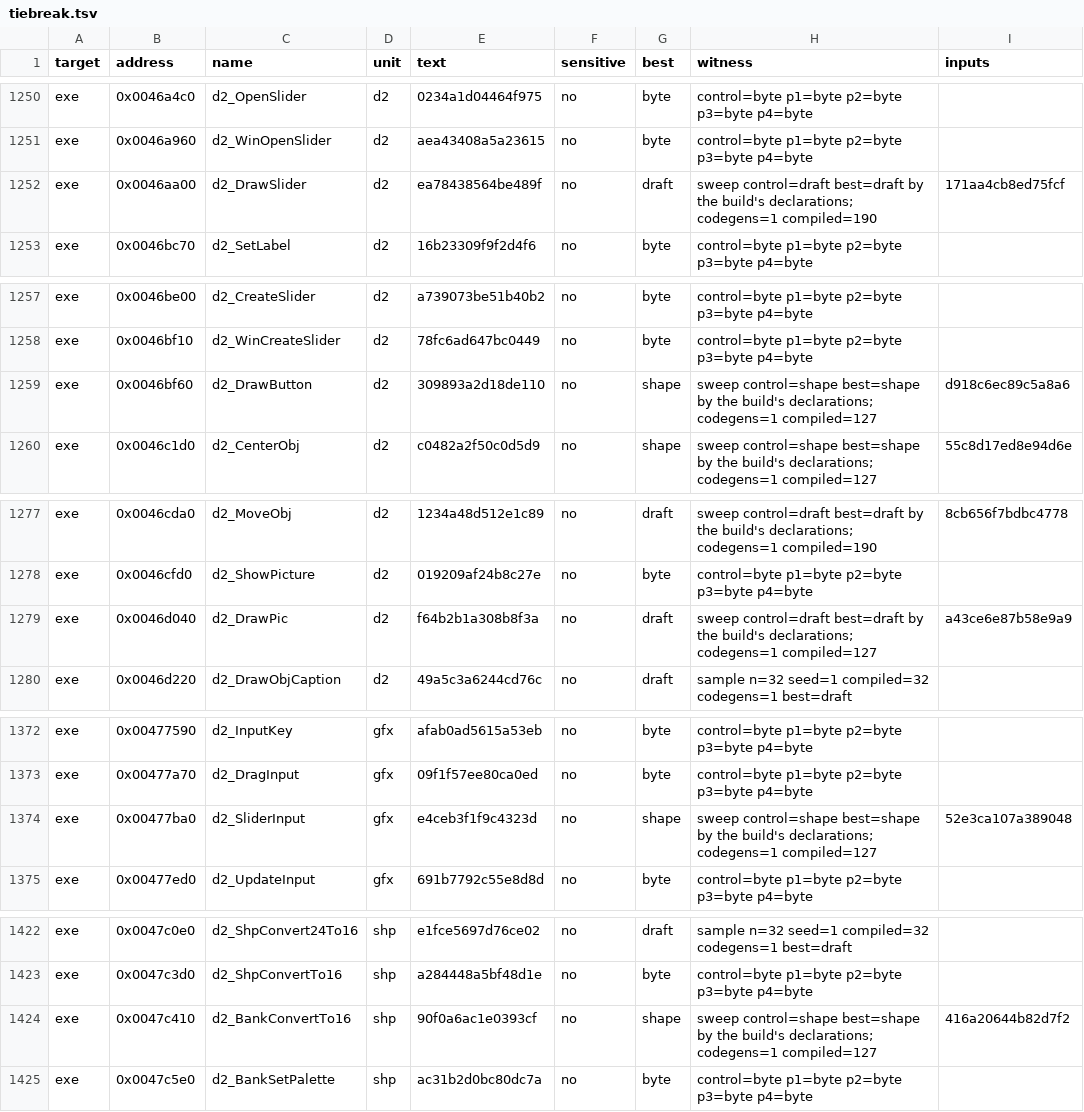
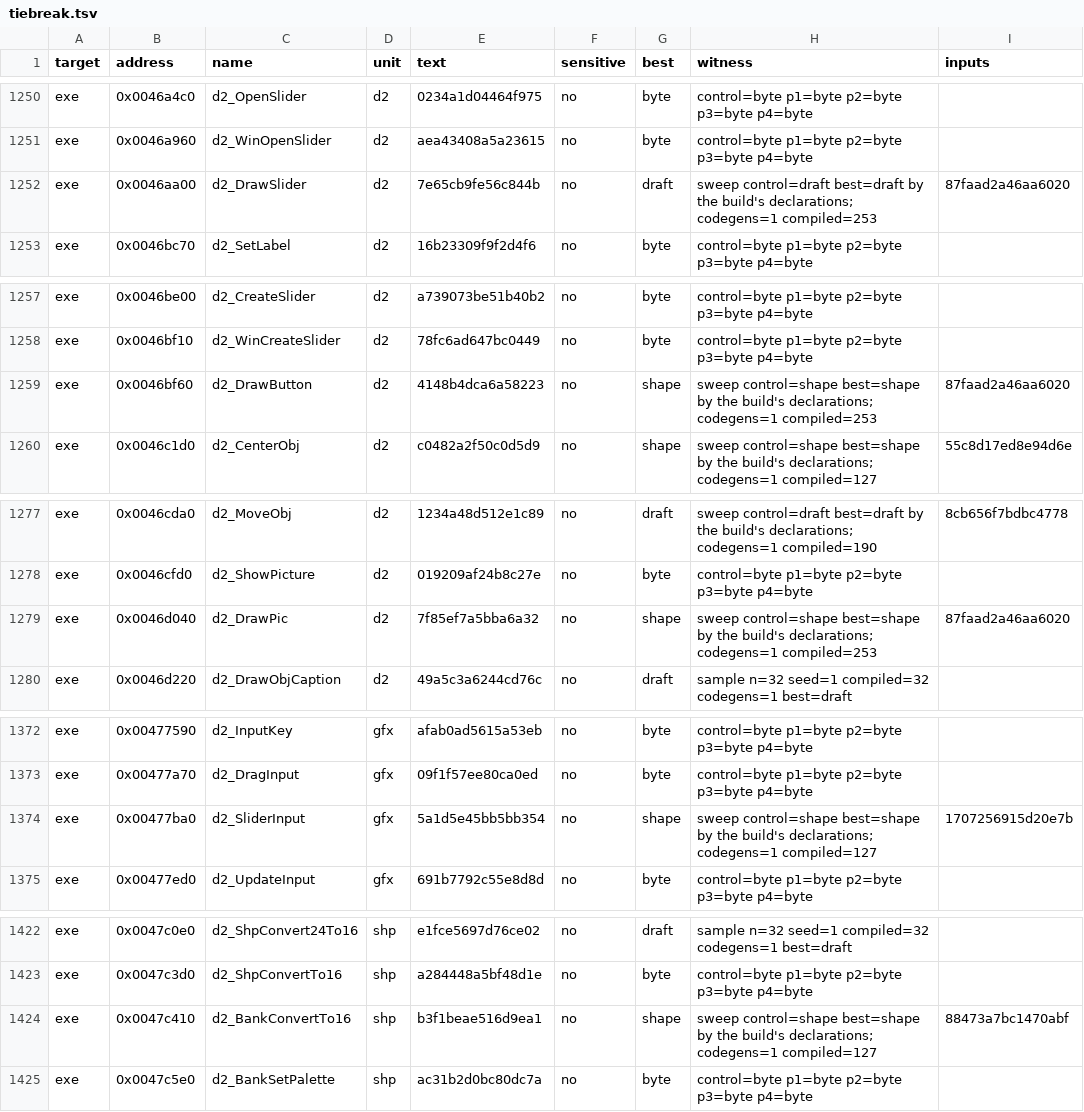
Before and after one commit to guildhaus/reguild, a TSV file: ledger/tiebreak.tsv, drawn as a sheet; only a part is shown, gaps mark what is left out.

```diff
--- a/ledger/tiebreak.tsv
+++ b/ledger/tiebreak.tsv
@@ -1251,3 +1251,3 @@ exe	0x0046a4c0	d2_OpenSlider	d2	0234a1d04464f975	no	byte	control=byte p1=byte p2
 exe	0x0046a960	d2_WinOpenSlider	d2	aea43408a5a23615	no	byte	control=byte p1=byte p2=byte p3=byte p4=byte	
-exe	0x0046aa00	d2_DrawSlider	d2	ea78438564be489f	no	draft	sweep control=draft best=draft by the build's declarations; codegens=1 compiled=190	171aa4cb8ed75fcf
+exe	0x0046aa00	d2_DrawSlider	d2	7e65cb9fe56c844b	no	draft	sweep control=draft best=draft by the build's declarations; codegens=1 compiled=253	87faad2a46aa6020
 exe	0x0046bc70	d2_SetLabel	d2	16b23309f9f2d4f6	no	byte	control=byte p1=byte p2=byte p3=byte p4=byte	
@@ -1258,3 +1258,3 @@ exe	0x0046be00	d2_CreateSlider	d2	a739073be51b40b2	no	byte	control=byte p1=byte
 exe	0x0046bf10	d2_WinCreateSlider	d2	78fc6ad647bc0449	no	byte	control=byte p1=byte p2=byte p3=byte p4=byte	
-exe	0x0046bf60	d2_DrawButton	d2	309893a2d18de110	no	shape	sweep control=shape best=shape by the build's declarations; codegens=1 compiled=127	d918c6ec89c5a8a6
+exe	0x0046bf60	d2_DrawButton	d2	4148b4dca6a58223	no	shape	sweep control=shape best=shape by the build's declarations; codegens=1 compiled=253	87faad2a46aa6020
 exe	0x0046c1d0	d2_CenterObj	d2	c0482a2f50c0d5d9	no	shape	sweep control=shape best=shape by the build's declarations; codegens=1 compiled=127	55c8d17ed8e94d6e
@@ -1278,3 +1278,3 @@ exe	0x0046cda0	d2_MoveObj	d2	1234a48d512e1c89	no	draft	sweep control=draft best=
 exe	0x0046cfd0	d2_ShowPicture	d2	019209af24b8c27e	no	byte	control=byte p1=byte p2=byte p3=byte p4=byte	
-exe	0x0046d040	d2_DrawPic	d2	f64b2b1a308b8f3a	no	draft	sweep control=draft best=draft by the build's declarations; codegens=1 compiled=127	a43ce6e87b58e9a9
+exe	0x0046d040	d2_DrawPic	d2	7f85ef7a5bba6a32	no	shape	sweep control=shape best=shape by the build's declarations; codegens=1 compiled=253	87faad2a46aa6020
 exe	0x0046d220	d2_DrawObjCaption	d2	49a5c3a6244cd76c	no	draft	sample n=32 seed=1 compiled=32 codegens=1 best=draft	
@@ -1373,3 +1373,3 @@ exe	0x00477590	d2_InputKey	gfx	afab0ad5615a53eb	no	byte	control=byte p1=byte p2=
 exe	0x00477a70	d2_DragInput	gfx	09f1f57ee80ca0ed	no	byte	control=byte p1=byte p2=byte p3=byte p4=byte	
-exe	0x00477ba0	d2_SliderInput	gfx	e4ceb3f1f9c4323d	no	shape	sweep control=shape best=shape by the build's declarations; codegens=1 compiled=127	52e3ca107a389048
+exe	0x00477ba0	d2_SliderInput	gfx	5a1d5e45bb5bb354	no	shape	sweep control=shape best=shape by the build's declarations; codegens=1 compiled=127	1707256915d20e7b
 exe	0x00477ed0	d2_UpdateInput	gfx	691b7792c55e8d8d	no	byte	control=byte p1=byte p2=byte p3=byte p4=byte	
@@ -1423,3 +1423,3 @@ exe	0x0047c0e0	d2_ShpConvert24To16	shp	e1fce5697d76ce02	no	draft	sample n=32 see
 exe	0x0047c3d0	d2_ShpConvertTo16	shp	a284448a5bf48d1e	no	byte	control=byte p1=byte p2=byte p3=byte p4=byte	
-exe	0x0047c410	d2_BankConvertTo16	shp	90f0a6ac1e0393cf	no	shape	sweep control=shape best=shape by the build's declarations; codegens=1 compiled=127	416a20644b82d7f2
+exe	0x0047c410	d2_BankConvertTo16	shp	b3f1beae516d9ea1	no	shape	sweep control=shape best=shape by the build's declarations; codegens=1 compiled=127	88473a7bc1470abf
 exe	0x0047c5e0	d2_BankSetPalette	shp	ac31b2d0bc80dc7a	no	byte	control=byte p1=byte p2=byte p3=byte p4=byte	
```
Also changed, not shown: 9 other files.
